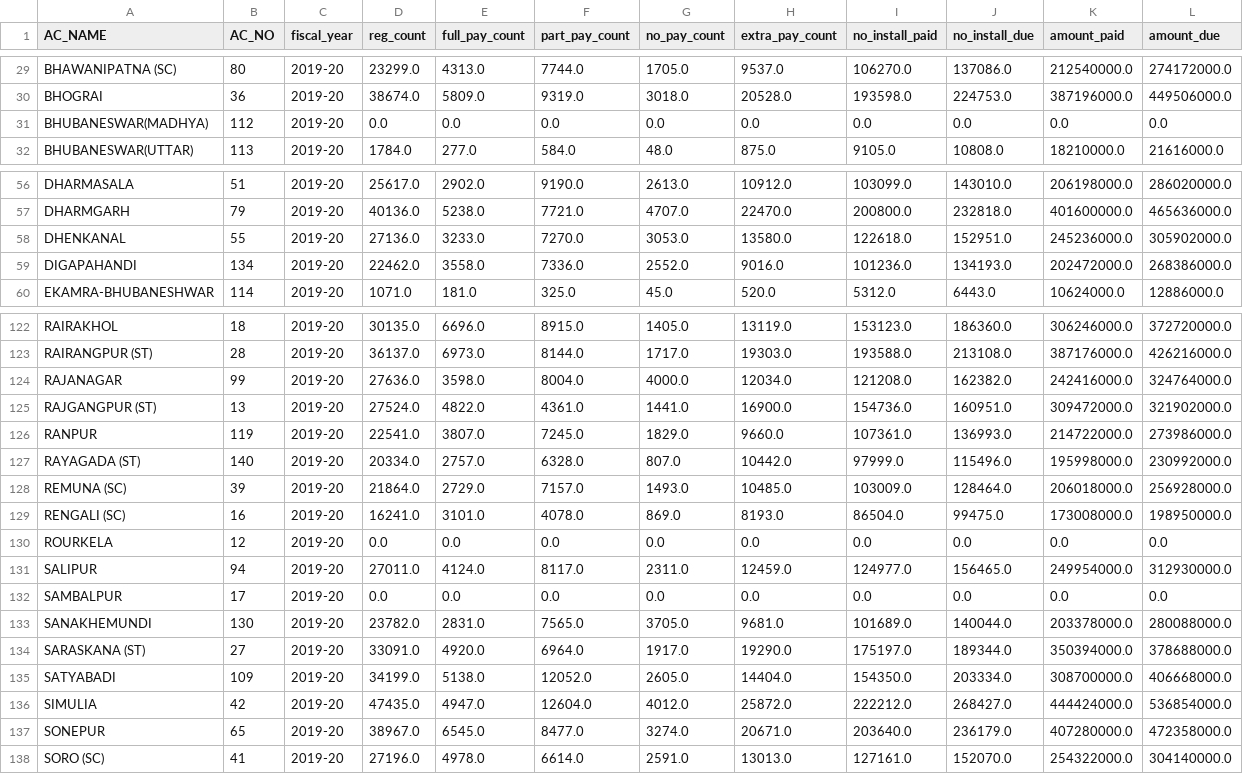
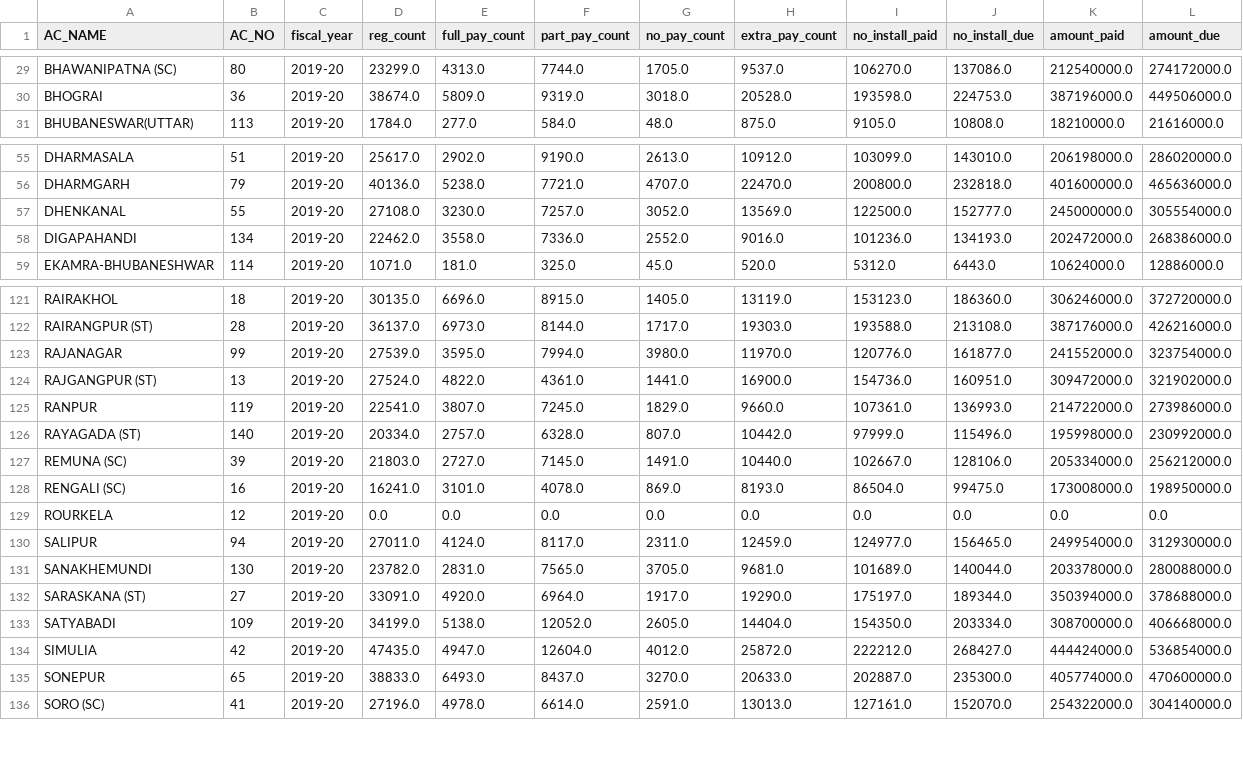
Before and after one commit to TheDataAreClean/obi-constituency-data-mapping-pm-kisan, a CSV file: data/AC_wise_PM_Kisan.csv, drawn as a sheet; only a part is shown, gaps mark what is left out.

Commit message:
updates in values

```diff
--- a/data/AC_wise_PM_Kisan.csv
+++ b/data/AC_wise_PM_Kisan.csv
@@ -30,3 +30,2 @@ BHAWANIPATNA (SC),80,2019-20,23299.0,4313.0,7744.0,1705.0,9537.0,106270.0,137086
 BHOGRAI,36,2019-20,38674.0,5809.0,9319.0,3018.0,20528.0,193598.0,224753.0,387196000.0,449506000.0
-BHUBANESWAR(MADHYA),112,2019-20,0.0,0.0,0.0,0.0,0.0,0.0,0.0,0.0,0.0
 BHUBANESWAR(UTTAR),113,2019-20,1784.0,277.0,584.0,48.0,875.0,9105.0,10808.0,18210000.0,21616000.0
@@ -57,3 +56,3 @@ DHARMASALA,51,2019-20,25617.0,2902.0,9190.0,2613.0,10912.0,103099.0,143010.0,206
 DHARMGARH,79,2019-20,40136.0,5238.0,7721.0,4707.0,22470.0,200800.0,232818.0,401600000.0,465636000.0
-DHENKANAL,55,2019-20,27136.0,3233.0,7270.0,3053.0,13580.0,122618.0,152951.0,245236000.0,305902000.0
+DHENKANAL,55,2019-20,27108.0,3230.0,7257.0,3052.0,13569.0,122500.0,152777.0,245000000.0,305554000.0
 DIGAPAHANDI,134,2019-20,22462.0,3558.0,7336.0,2552.0,9016.0,101236.0,134193.0,202472000.0,268386000.0
@@ -123,3 +122,3 @@ RAIRAKHOL,18,2019-20,30135.0,6696.0,8915.0,1405.0,13119.0,153123.0,186360.0,3062
 RAIRANGPUR (ST),28,2019-20,36137.0,6973.0,8144.0,1717.0,19303.0,193588.0,213108.0,387176000.0,426216000.0
-RAJANAGAR,99,2019-20,27636.0,3598.0,8004.0,4000.0,12034.0,121208.0,162382.0,242416000.0,324764000.0
+RAJANAGAR,99,2019-20,27539.0,3595.0,7994.0,3980.0,11970.0,120776.0,161877.0,241552000.0,323754000.0
 RAJGANGPUR (ST),13,2019-20,27524.0,4822.0,4361.0,1441.0,16900.0,154736.0,160951.0,309472000.0,321902000.0
@@ -127,3 +126,3 @@ RANPUR,119,2019-20,22541.0,3807.0,7245.0,1829.0,9660.0,107361.0,136993.0,2147220
 RAYAGADA (ST),140,2019-20,20334.0,2757.0,6328.0,807.0,10442.0,97999.0,115496.0,195998000.0,230992000.0
-REMUNA (SC),39,2019-20,21864.0,2729.0,7157.0,1493.0,10485.0,103009.0,128464.0,206018000.0,256928000.0
+REMUNA (SC),39,2019-20,21803.0,2727.0,7145.0,1491.0,10440.0,102667.0,128106.0,205334000.0,256212000.0
 RENGALI (SC),16,2019-20,16241.0,3101.0,4078.0,869.0,8193.0,86504.0,99475.0,173008000.0,198950000.0
@@ -131,3 +130,2 @@ ROURKELA,12,2019-20,0.0,0.0,0.0,0.0,0.0,0.0,0.0,0.0,0.0
 SALIPUR,94,2019-20,27011.0,4124.0,8117.0,2311.0,12459.0,124977.0,156465.0,249954000.0,312930000.0
-SAMBALPUR,17,2019-20,0.0,0.0,0.0,0.0,0.0,0.0,0.0,0.0,0.0
 SANAKHEMUNDI,130,2019-20,23782.0,2831.0,7565.0,3705.0,9681.0,101689.0,140044.0,203378000.0,280088000.0
@@ -136,3 +134,3 @@ SATYABADI,109,2019-20,34199.0,5138.0,12052.0,2605.0,14404.0,154350.0,203334.0,30
 SIMULIA,42,2019-20,47435.0,4947.0,12604.0,4012.0,25872.0,222212.0,268427.0,444424000.0,536854000.0
-SONEPUR,65,2019-20,38967.0,6545.0,8477.0,3274.0,20671.0,203640.0,236179.0,407280000.0,472358000.0
+SONEPUR,65,2019-20,38833.0,6493.0,8437.0,3270.0,20633.0,202887.0,235300.0,405774000.0,470600000.0
 SORO (SC),41,2019-20,27196.0,4978.0,6614.0,2591.0,13013.0,127161.0,152070.0,254322000.0,304140000.0
```
Also changed, not shown: data/PC_wise_PM_Kisan.csv, 2 other files.
